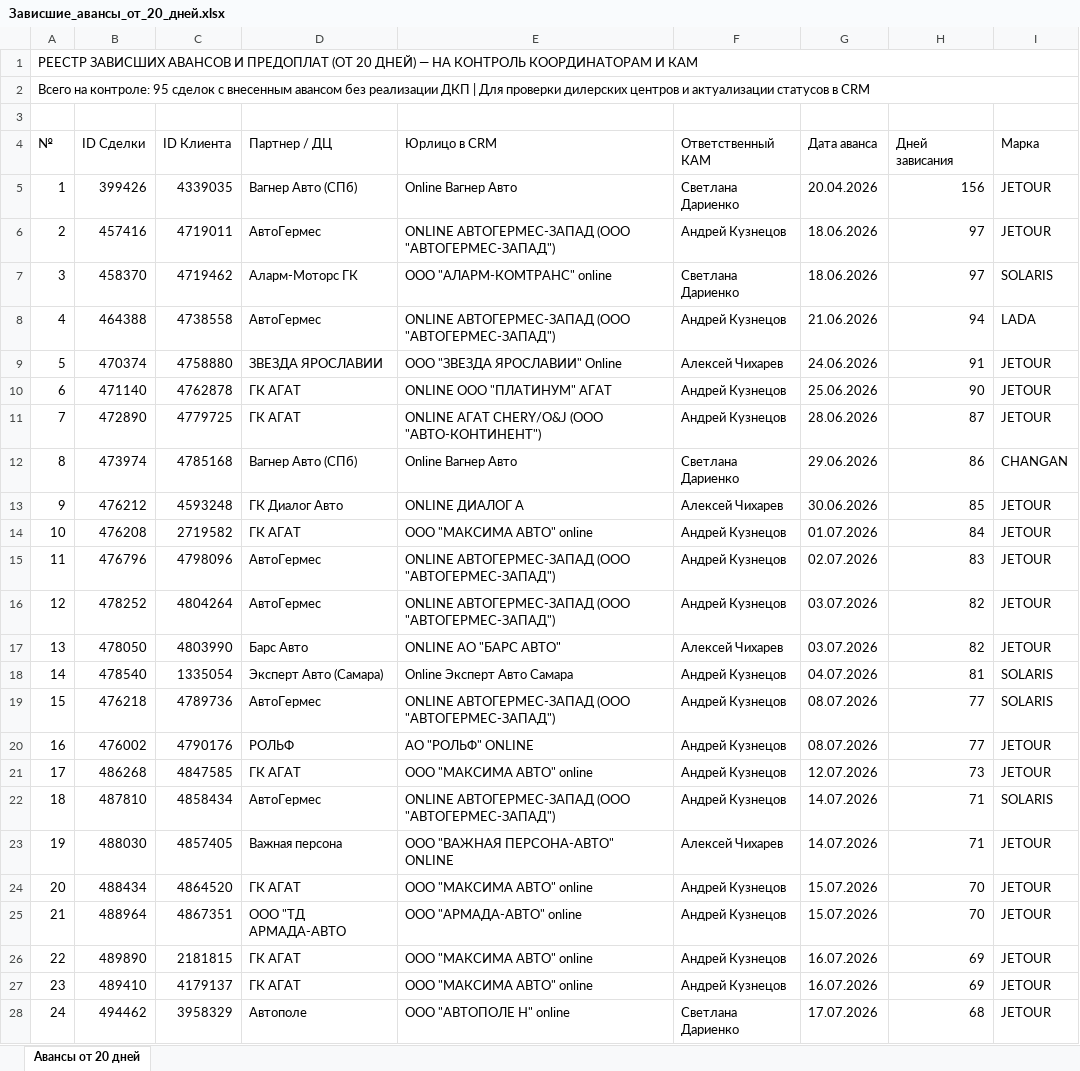
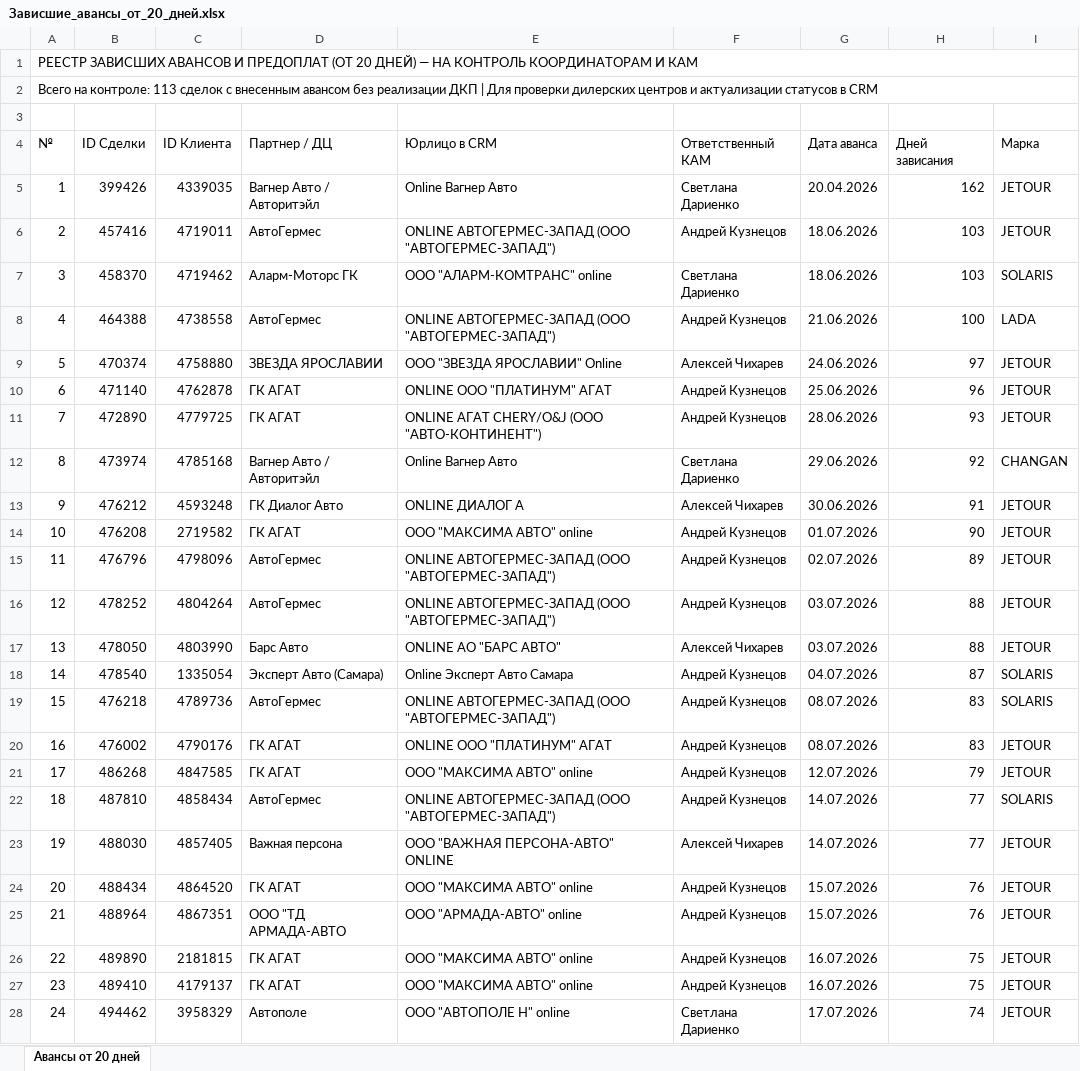
Before and after one commit to aekuznetcov91-tech/otchet-parser, an Excel workbook: site/Зависшие_авансы_от_20_дней.xlsx, sheet Авансы от 20 дней, drawn as a sheet; only a part is shown; values as stored, in another font and other column widths than the file's, no cell formats; the diff covers the shown part only; the diff names each change by its address in the sheet, - before the commit and + after, or states it on an @@ line.

```diff
--- a/site/Зависшие_авансы_от_20_дней.xlsx (sheet Авансы от 20 дней)
+++ b/site/Зависшие_авансы_от_20_дней.xlsx (sheet Авансы от 20 дней)
@@ column A (№) renumbered between rows 2 and 96 @@
-D5 (Партнер / ДЦ): Вагнер Авто (СПб)
+D5 (Партнер / ДЦ): Вагнер Авто / Авторитэйл
-H5 (Дней зависания): 156
+H5 (Дней зависания): 162
-H6:H7 (Дней зависания): 97
+H6:H7 (Дней зависания): 103
-H8 (Дней зависания): 94
+H8 (Дней зависания): 100
-H9 (Дней зависания): 91
+H9 (Дней зависания): 97
-H10 (Дней зависания): 90
+H10 (Дней зависания): 96
-H11 (Дней зависания): 87
+H11 (Дней зависания): 93
-D12 (Партнер / ДЦ): Вагнер Авто (СПб)
+D12 (Партнер / ДЦ): Вагнер Авто / Авторитэйл
-H12 (Дней зависания): 86
+H12 (Дней зависания): 92
-H13 (Дней зависания): 85
+H13 (Дней зависания): 91
-H14 (Дней зависания): 84
+H14 (Дней зависания): 90
-H15 (Дней зависания): 83
+H15 (Дней зависания): 89
-H16:H17 (Дней зависания): 82
+H16:H17 (Дней зависания): 88
-H18 (Дней зависания): 81
+H18 (Дней зависания): 87
-H19:H20 (Дней зависания): 77
+H19:H20 (Дней зависания): 83
-D20 (Партнер / ДЦ): РОЛЬФ
+D20 (Партнер / ДЦ): ГК АГАТ
-E20 (Юрлицо в CRM): АО "РОЛЬФ" ONLINE
+E20 (Юрлицо в CRM): ONLINE ООО "ПЛАТИНУМ" АГАТ
-H21 (Дней зависания): 73
+H21 (Дней зависания): 79
-H22:H23 (Дней зависания): 71
+H22:H23 (Дней зависания): 77
-H24:H25 (Дней зависания): 70
+H24:H25 (Дней зависания): 76
-H26:H27 (Дней зависания): 69
+H26:H27 (Дней зависания): 75
-H28 (Дней зависания): 68
+H28 (Дней зависания): 74
```
Also changed, not shown: 22 added rows, 4 removed rows and 70 edited cells elsewhere in this sheet, cell formats, Зависшие_авансы_от_20_дней.xlsx, 11 other files.
